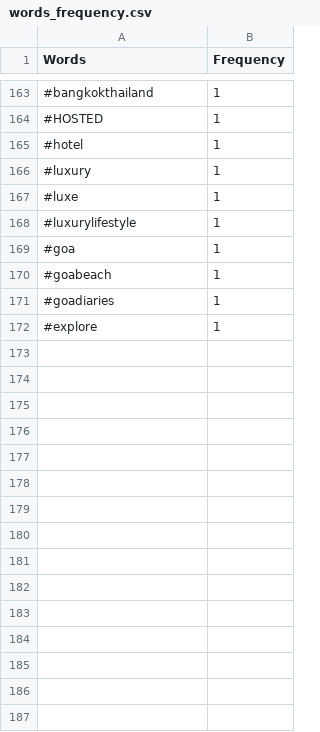
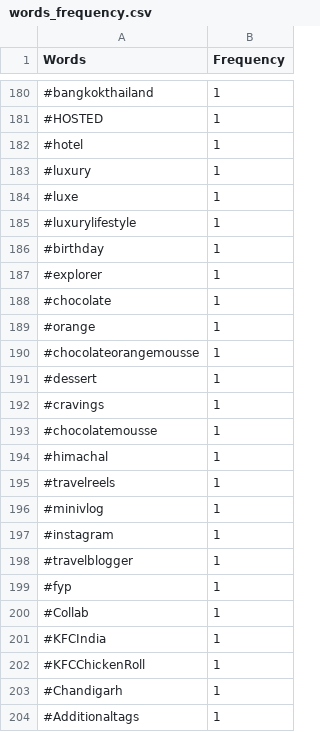
Before and after one commit to DakshGoyal1506/Insta_bot_selenium, a CSV file: Insta_bot_2/words_frequency.csv, drawn as a sheet; only a part is shown, gaps mark what is left out; the diff covers the shown part only.

Commit message:
Add files via upload

```diff
--- a/Insta_bot_2/words_frequency.csv
+++ b/Insta_bot_2/words_frequency.csv
@@ -168,5 +185,20 @@ Words,Frequency
 #luxurylifestyle,1
-#goa,1
-#goabeach,1
-#goadiaries,1
-#explore,1
+#birthday,1
+#explorer,1
+#chocolate,1
+#orange,1
+#chocolateorangemousse,1
+#dessert,1
+#cravings,1
+#chocolatemousse,1
+#himachal,1
+#travelreels,1
+#minivlog,1
+#instagram,1
+#travelblogger,1
+#fyp,1
+#Collab,1
+#KFCIndia,1
+#KFCChickenRoll,1
+#Chandigarh,1
+#Additionaltags,1
```
Also changed, not shown: 46 added rows, 18 removed rows and 22 edited cells elsewhere in this file.
